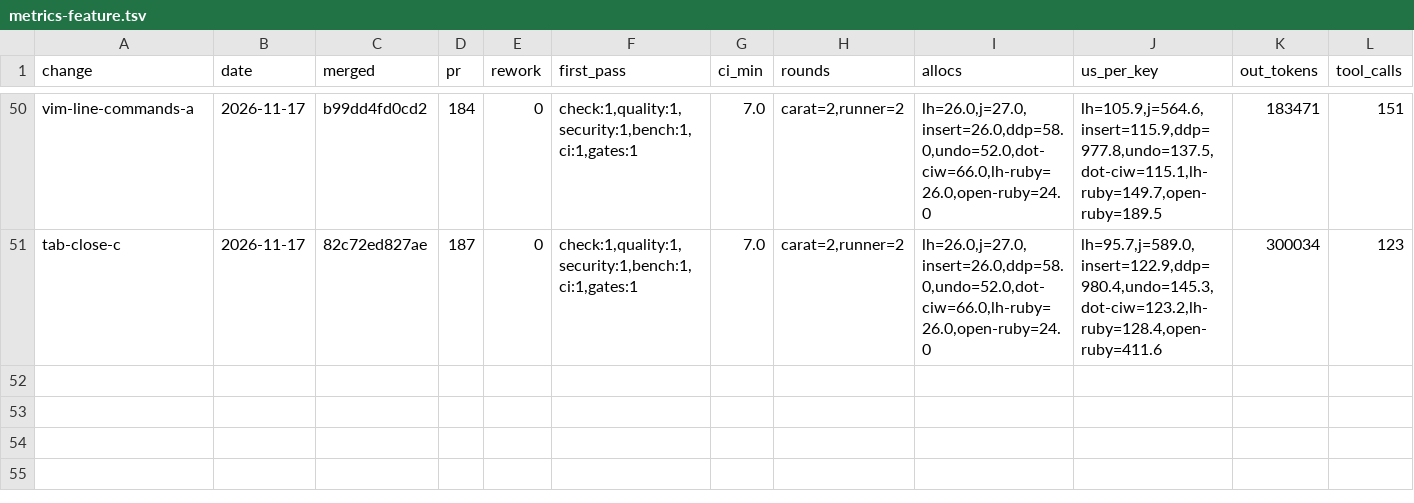
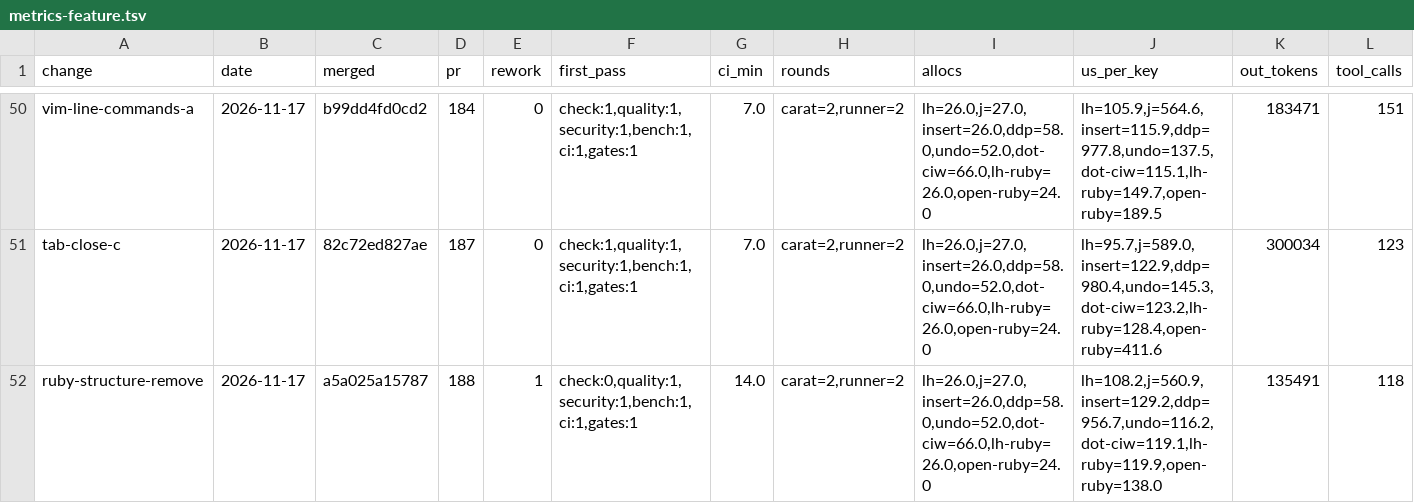
Before and after one commit to oraul/carat, a TSV file: docs/metrics-feature.tsv, drawn as a sheet; only a part is shown, gaps mark what is left out; rows hold the shown columns only; the diff names each change by its address in the sheet, - before the commit and + after, or states it on an @@ line.

```diff
--- a/docs/metrics-feature.tsv
+++ b/docs/metrics-feature.tsv
+row 52: ruby-structure-remove | 2026-11-17 | a5a025a15787 | 188 | 1 | check:0,quality:1,security:1,bench:1,ci:1,gates:1 | 14.0 | carat=2,runner=2 | lh=26.0,j=27.0,insert=26.0,ddp=58.0,undo=52.0,dot-ciw=66.0,lh-ruby=26.0,open-ruby=24.0 | lh=108.2,j=560.9,insert=129.2,ddp=956.7,undo=116.2,dot-ciw=119.1,lh-ruby=119.9,open-ruby=138.0 | 135491 | 118
```
Also changed, not shown: 1 other file.
